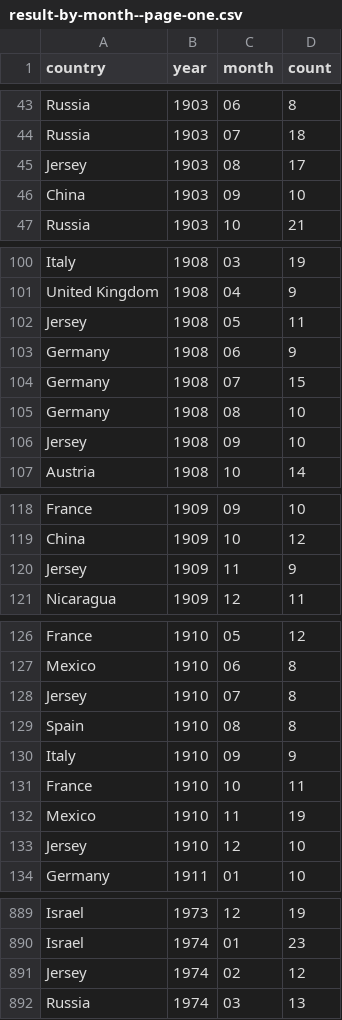
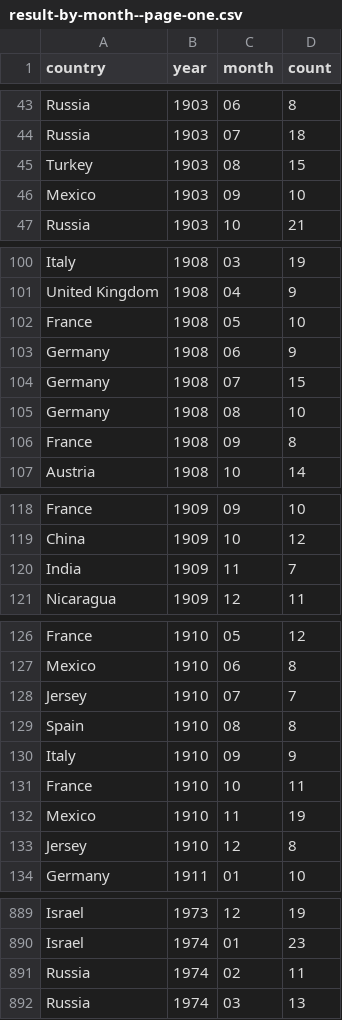
Before and after one commit to the-pudding/nyt-map, a CSV file: src/assets/data/result-by-month--page-one.csv, drawn as a sheet; only a part is shown, gaps mark what is left out; the diff covers the shown part only.

```diff
--- a/src/assets/data/result-by-month--page-one.csv
+++ b/src/assets/data/result-by-month--page-one.csv
@@ -44,4 +44,4 @@ Russia,1903,06,8
 Russia,1903,07,18
-Jersey,1903,08,17
-China,1903,09,10
+Turkey,1903,08,15
+Mexico,1903,09,10
 Russia,1903,10,21
@@ -101,3 +101,3 @@ Italy,1908,03,19
 United Kingdom,1908,04,9
-Jersey,1908,05,11
+France,1908,05,10
 Germany,1908,06,9
@@ -105,3 +105,3 @@ Germany,1908,07,15
 Germany,1908,08,10
-Jersey,1908,09,10
+France,1908,09,8
 Austria,1908,10,14
@@ -119,3 +119,3 @@ France,1909,09,10
 China,1909,10,12
-Jersey,1909,11,9
+India,1909,11,7
 Nicaragua,1909,12,11
@@ -127,3 +127,3 @@ France,1910,05,12
 Mexico,1910,06,8
-Jersey,1910,07,8
+Jersey,1910,07,7
 Spain,1910,08,8
@@ -132,3 +132,3 @@ France,1910,10,11
 Mexico,1910,11,19
-Jersey,1910,12,10
+Jersey,1910,12,8
 Germany,1911,01,10
@@ -890,3 +890,3 @@ Israel,1973,12,19
 Israel,1974,01,23
-Jersey,1974,02,12
+Russia,1974,02,11
 Russia,1974,03,13
```
Also changed, not shown: 36 edited cells elsewhere in this file, src/assets/data/result-by-year--page-one.csv, 8 other files.
